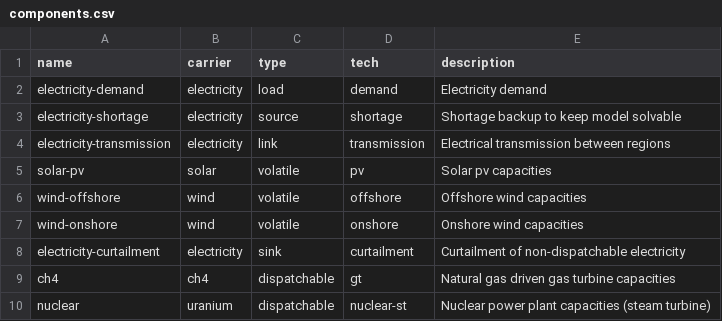
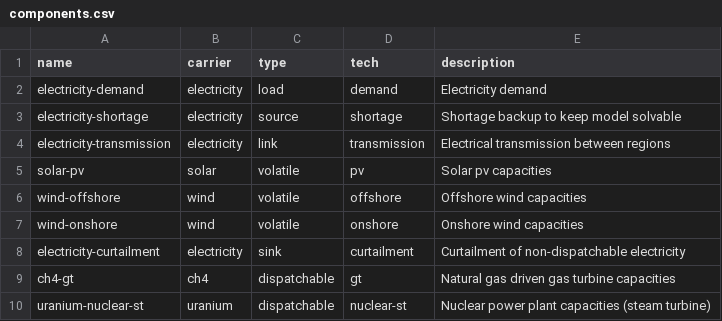
Before and after one commit to modex-flexmex/oemof-flexmex, a CSV file: oemoflex/model_structure/components.csv, drawn as a sheet.

```diff
--- a/oemoflex/model_structure/components.csv
+++ b/oemoflex/model_structure/components.csv
@@ -8,3 +8,3 @@ wind-onshore,wind,volatile,onshore,Onshore wind capacities
 electricity-curtailment,electricity,sink,curtailment,Curtailment of non-dispatchable electricity
-ch4,ch4,dispatchable,gt,Natural gas driven gas turbine capacities
-nuclear,uranium,dispatchable,nuclear-st,Nuclear power plant capacities (steam turbine)
+ch4-gt,ch4,dispatchable,gt,Natural gas driven gas turbine capacities
+uranium-nuclear-st,uranium,dispatchable,nuclear-st,Nuclear power plant capacities (steam turbine)
```
Also changed, not shown: oemoflex/model_structure/component_attrs/ch4-gt.csv, 4 other files.
